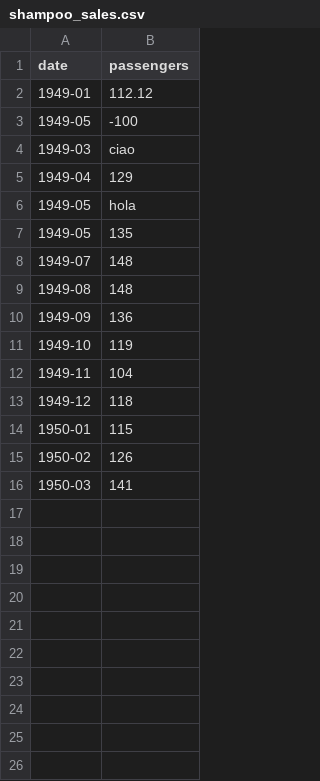
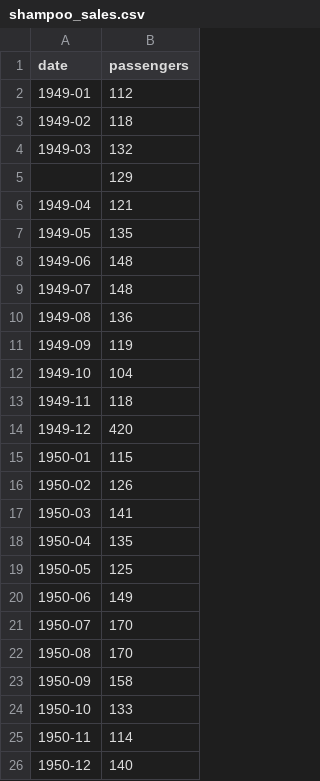
Before and after one commit to MARSICULUS/esame_marsich, a CSV file: shampoo_sales.csv, drawn as a sheet.

```diff
--- a/shampoo_sales.csv
+++ b/shampoo_sales.csv
@@ -1,14 +1,15 @@
 date,passengers
-1949-01,112.12
-1949-05,-100
-1949-03,ciao
-1949-04,129
-1949-05,hola
+1949-01,112
+1949-02,118
+1949-03,132
+,129
+1949-04,121
 1949-05,135
+1949-06,148
 1949-07,148
-1949-08,148
-1949-09,136
-1949-10,119
-1949-11,104
-1949-12,118
+1949-08,136
+1949-09,119
+1949-10,104
+1949-11,118
+1949-12,420
 1950-01,115
@@ -16 +17,10 @@ date,passengers
 1950-03,141
+1950-04,135
+1950-05,125
+1950-06,149
+1950-07,170
+1950-08,170
+1950-09,158
+1950-10,133
+1950-11,114
+1950-12,140
```
Also changed, not shown: 1 other file.
